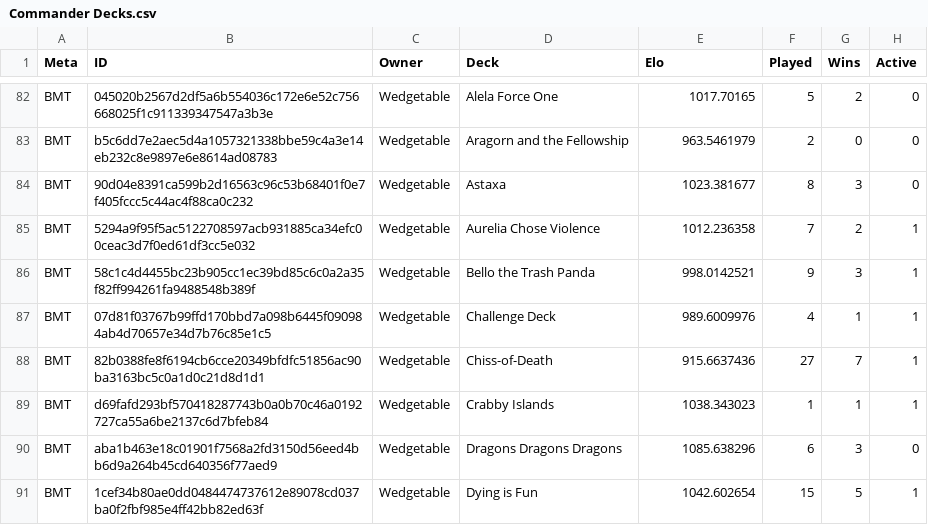
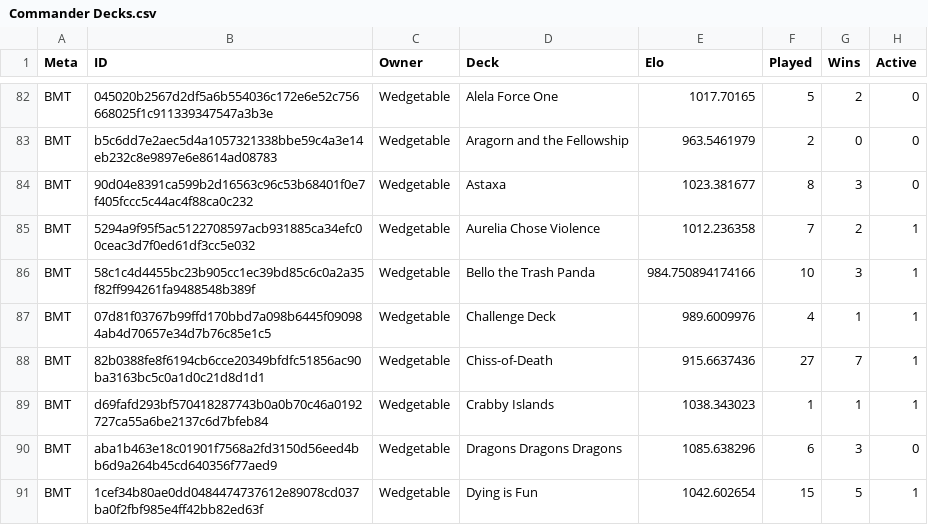
Before and after one commit to Deniedpluto/MTG-Battle-Logger, a CSV file: Commander Decks.csv, drawn as a sheet; only a part is shown, gaps mark what is left out; the diff covers the shown part only.

```diff
--- a/Commander Decks.csv
+++ b/Commander Decks.csv
@@ -85,3 +85,3 @@ BMT,90d04e8391ca599b2d16563c96c53b68401f0e7f405fccc5c44ac4f88ca0c232,Wedgetable,
 BMT,5294a9f95f5ac5122708597acb931885ca34efc00ceac3d7f0ed61df3cc5e032,Wedgetable,Aurelia Chose Violence,1012.236358,7,2,1
-BMT,58c1c4d4455bc23b905cc1ec39bd85c6c0a2a35f82ff994261fa9488548b389f,Wedgetable,Bello the Trash Panda,998.0142521,9,3,1
+BMT,58c1c4d4455bc23b905cc1ec39bd85c6c0a2a35f82ff994261fa9488548b389f,Wedgetable,Bello the Trash Panda,984.750894174166,10,3,1
 BMT,07d81f03767b99ffd170bbd7a098b6445f090984ab4d70657e34d7b76c85e1c5,Wedgetable,Challenge Deck,989.6009976,4,1,1
```
Also changed, not shown: 16 edited cells elsewhere in this file, Commander History.csv, CommanderDecksWRA.csv, 6 other files.
